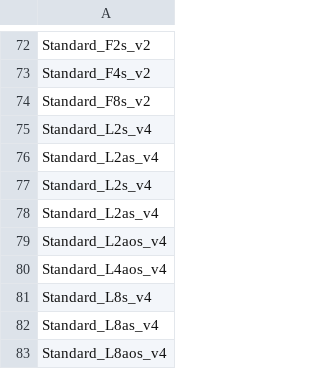
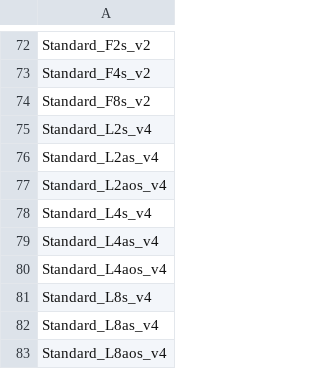
Before and after one commit to LODSContent/ChallengeLabs_Resources, a CSV file: LCAs/AzureVMSizes.csv, drawn as a sheet; only a part is shown, gaps mark what is left out; removed rows and columns are numbered as before the commit, all else as after; the diff names each change by its address in the sheet, - before the commit and + after, or states it on an @@ line.

Commit message:
Update Azure VM sizes in AzureVMSizes.csv
Removed duplicate Azure VM sizes and added new sizes.

```diff
--- a/LCAs/AzureVMSizes.csv
+++ b/LCAs/AzureVMSizes.csv
-row 77: Standard_L2s_v4
-row 78: Standard_L2as_v4
+row 78: Standard_L4s_v4
+row 79: Standard_L4as_v4
```
